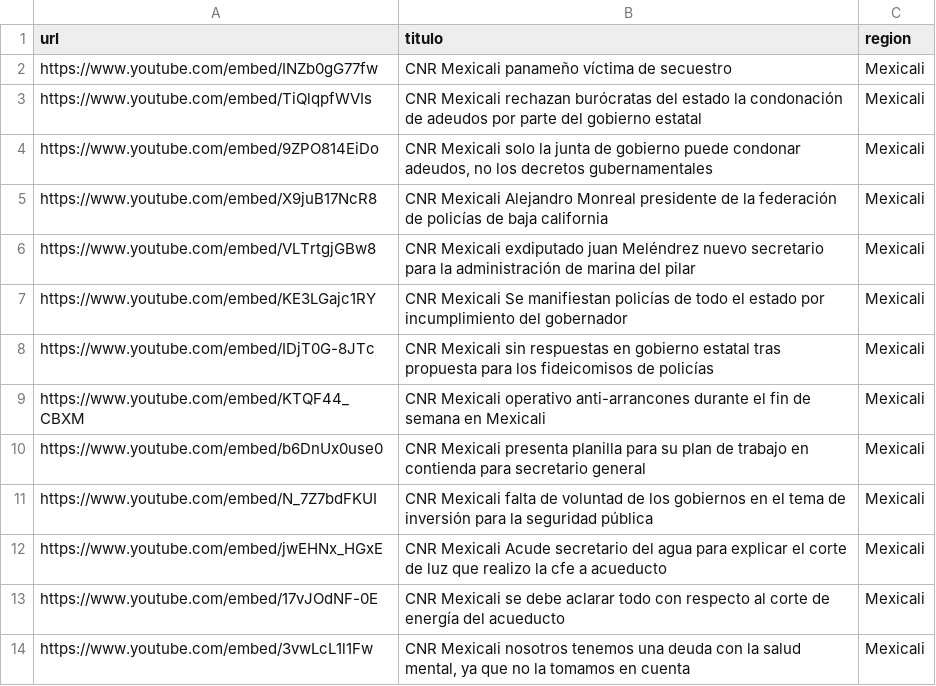
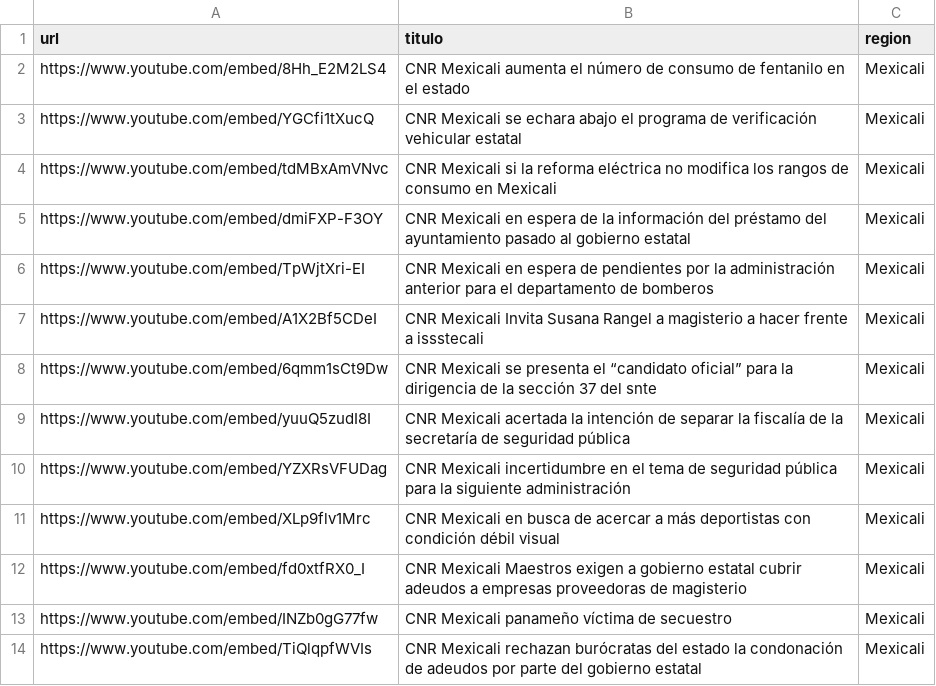
Before and after one commit to MauricioAlcala/cnr.tv, a CSV file: _data/mexicali.csv, drawn as a sheet; only a part is shown; the shorter side is filled out with more unchanged rows; the diff names each change by its address in the sheet, - before the commit and + after, or states it on an @@ line.

Commit message:
NOTAS OCTUBRE 14

```diff
--- a/_data/mexicali.csv
+++ b/_data/mexicali.csv
+row 2: https://www.youtube.com/embed/8Hh_E2M2LS4 | CNR Mexicali aumenta el número de consumo de fentanilo en el estado | Mexicali
+row 3: https://www.youtube.com/embed/YGCfi1tXucQ | CNR Mexicali se echara abajo el programa de verificación vehicular estatal | Mexicali
+row 4: https://www.youtube.com/embed/tdMBxAmVNvc | CNR Mexicali si la reforma eléctrica no modifica los rangos de consumo en Mexicali | Mexicali
+row 5: https://www.youtube.com/embed/dmiFXP-F3OY | CNR Mexicali en espera de la información del préstamo del ayuntamiento pasado al gobierno estatal | Mexicali
+row 6: https://www.youtube.com/embed/TpWjtXri-EI | CNR Mexicali en espera de pendientes por la administración anterior para el departamento de bomberos | Mexicali
+row 7: https://www.youtube.com/embed/A1X2Bf5CDeI | CNR Mexicali Invita Susana Rangel a magisterio a hacer frente a issstecali | Mexicali
+row 8: https://www.youtube.com/embed/6qmm1sCt9Dw | CNR Mexicali se presenta el “candidato oficial” para la dirigencia de la sección 37 del snte | Mexicali
+row 9: https://www.youtube.com/embed/yuuQ5zudI8I | CNR Mexicali acertada la intención de separar la fiscalía de la secretaría de seguridad pública | Mexicali
+row 10: https://www.youtube.com/embed/YZXRsVFUDag | CNR Mexicali incertidumbre en el tema de seguridad pública para la siguiente administración | Mexicali
+row 11: https://www.youtube.com/embed/XLp9flv1Mrc | CNR Mexicali en busca de acercar a más deportistas con condición débil visual | Mexicali
+row 12: https://www.youtube.com/embed/fd0xtfRX0_I | CNR Mexicali Maestros exigen a gobierno estatal cubrir adeudos a empresas proveedoras de magisterio | Mexicali
```
